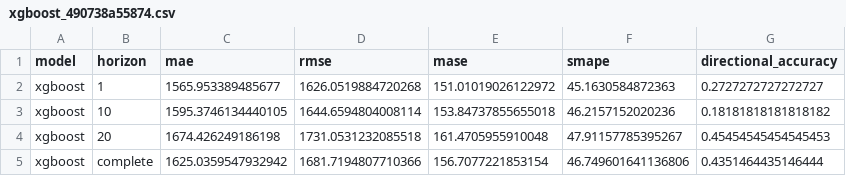
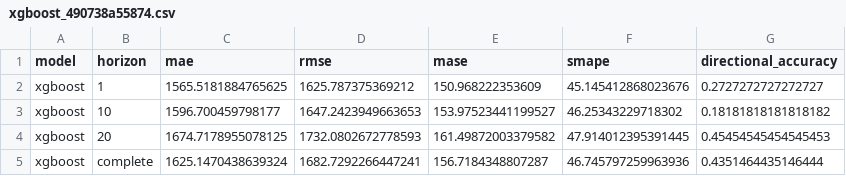
Before and after one commit to ia13400/AI_for_Business_Prognosis, a CSV file: Gold_Price_Prognosis/artifacts/metrics/multivariate/xgboost_490738a55874.csv, drawn as a sheet.

```diff
--- a/Gold_Price_Prognosis/artifacts/metrics/multivariate/xgboost_490738a55874.csv
+++ b/Gold_Price_Prognosis/artifacts/metrics/multivariate/xgboost_490738a55874.csv
@@ -1,5 +1,5 @@
 model,horizon,mae,rmse,mase,smape,directional_accuracy
-xgboost,1,1565.953389485677,1626.0519884720268,151.01019026122972,45.1630584872363,0.2727272727272727
-xgboost,10,1595.3746134440105,1644.6594804008114,153.84737855655018,46.2157152020236,0.18181818181818182
-xgboost,20,1674.426249186198,1731.0531232085518,161.4705955910048,47.91157785395267,0.45454545454545453
-xgboost,complete,1625.0359547932942,1681.7194807710366,156.7077221853154,46.749601641136806,0.4351464435146444
+xgboost,1,1565.5181884765625,1625.787375369212,150.968222353609,45.145412868023676,0.2727272727272727
+xgboost,10,1596.700459798177,1647.2423949663653,153.97523441199527,46.25343229718302,0.18181818181818182
+xgboost,20,1674.7178955078125,1732.0802672778593,161.49872003379582,47.914012395391445,0.45454545454545453
+xgboost,complete,1625.1470438639324,1682.7292266447241,156.7184348807287,46.745797259963936,0.4351464435146444
```
Also changed, not shown: Gold_Price_Prognosis/artifacts/losses/multivariate/xgboost_490738a55874.csv, Gold_Price_Prognosis/artifacts/metrics/all_models_comparison.csv, 54 other files.
